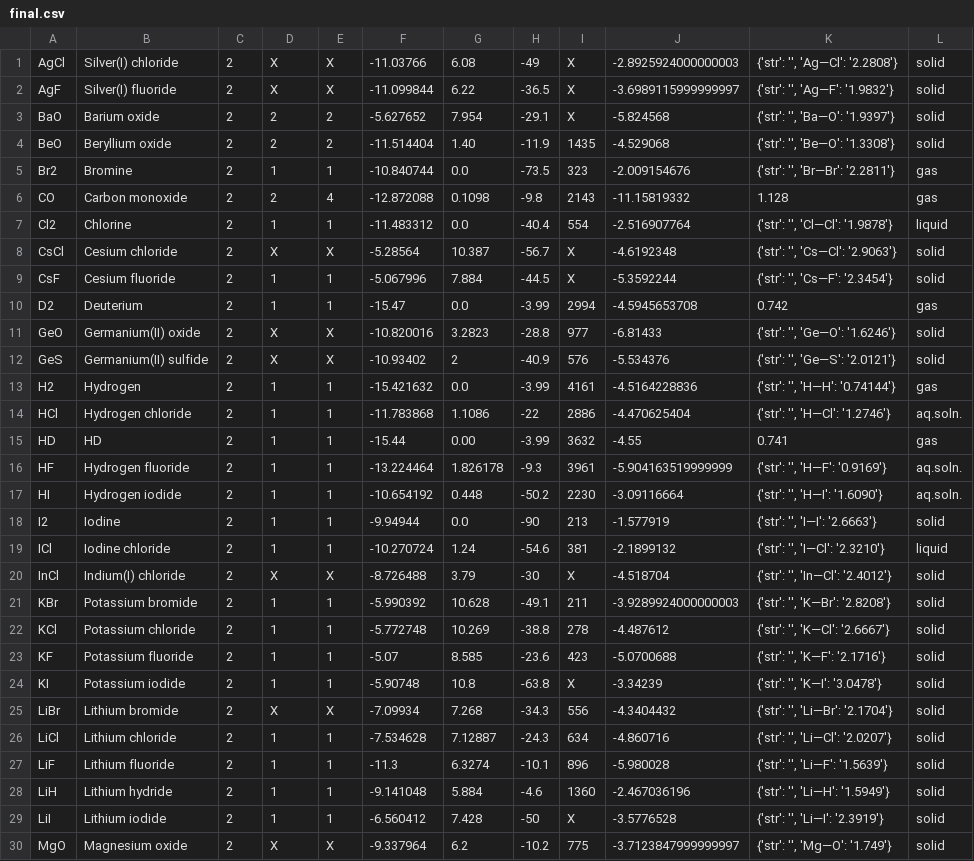
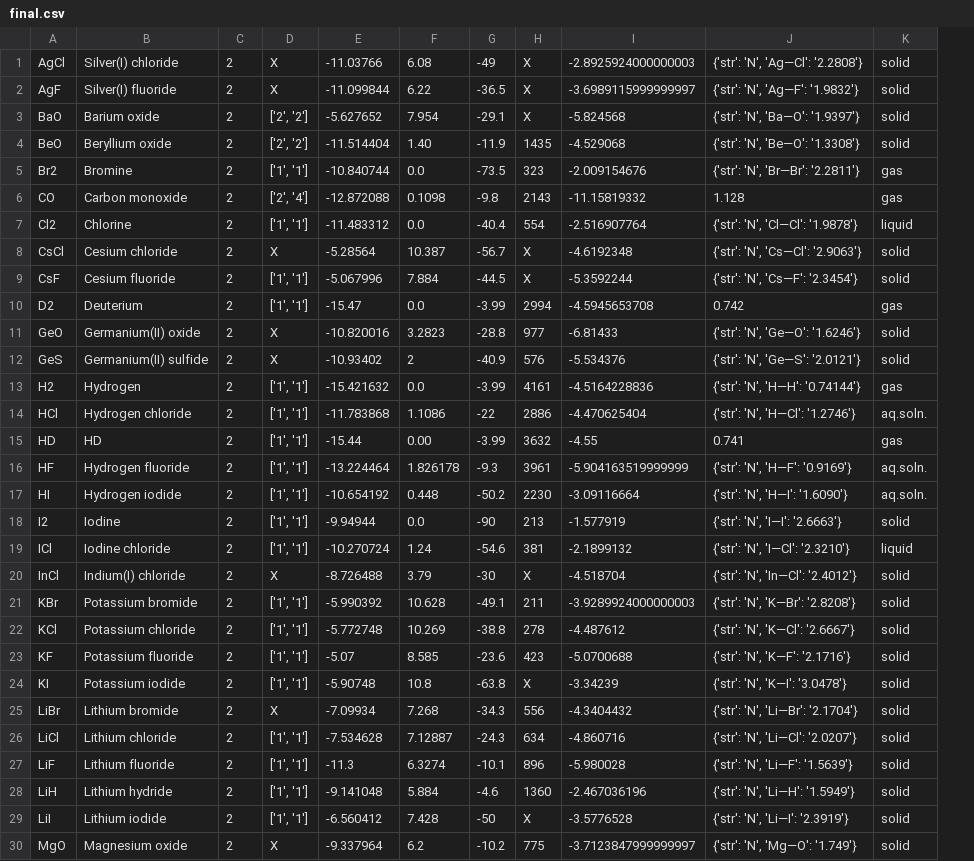
Before and after one commit to saekiamae/Project-Gorny, a CSV file: Mathematica Works/Molecules v5/final.csv, drawn as a sheet; only a part is shown; removed rows and columns are numbered as before the commit, all else as after; the diff covers the shown part only; the diff names each change by its address in the sheet, - before the commit and + after, or states it on an @@ line.

```diff
--- a/Mathematica Works/Molecules v5/final.csv
+++ b/Mathematica Works/Molecules v5/final.csv
-column E, rows 1-30: X | X | 2 | 2 | 1 | 4 | 1 | X | 1 | 1 | X | X | 1 | 1 | 1 | 1 | 1 | 1 | 1 | X | 1 | 1 | 1 | 1 | X | 1 | 1 | 1 | 1 | X
-column K, rows 1-30: {'str': '', 'Ag—Cl': '2.2808'} | {'str': '', 'Ag—F': '1.9832'} | {'str': '', 'Ba—O': '1.9397'} | {'str': '', 'Be—O': '1.3308'} | {'str': '', 'Br—Br': '2.2811'} | 1.128 | {'str': '', 'Cl—Cl': '1.9878'} | {'str': '', 'Cs—Cl': '2.9063'} | {'str': '', 'Cs—F': '2.3454'} | 0.742 | {'str': '', 'Ge—O': '1.6246'} | {'str': '', 'Ge—S': '2.0121'} | {'str': '', 'H—H': '0.74144'} | {'str': '', 'H—Cl': '1.2746'} | 0.741 | {'str': '', 'H—F': '0.9169'} | {'str': '', 'H—I': '1.6090'} | {'str': '', 'I—I': '2.6663'} | {'str': '', 'I—Cl': '2.3210'} | {'str': '', 'In—Cl': '2.4012'} | {'str': '', 'K—Br': '2.8208'} | {'str': '', 'K—Cl': '2.6667'} | {'str': '', 'K—F': '2.1716'} | {'str': '', 'K—I': '3.0478'} | {'str': '', 'Li—Br': '2.1704'} | {'str': '', 'Li—Cl': '2.0207'} | {'str': '', 'Li—F': '1.5639'} | {'str': '', 'Li—H': '1.5949'} | {'str': '', 'Li—I': '2.3919'} | {'str': '', 'Mg—O': '1.749'}
+column J, rows 1-30: {'str': 'N', 'Ag—Cl': '2.2808'} | {'str': 'N', 'Ag—F': '1.9832'} | {'str': 'N', 'Ba—O': '1.9397'} | {'str': 'N', 'Be—O': '1.3308'} | {'str': 'N', 'Br—Br': '2.2811'} | 1.128 | {'str': 'N', 'Cl—Cl': '1.9878'} | {'str': 'N', 'Cs—Cl': '2.9063'} | {'str': 'N', 'Cs—F': '2.3454'} | 0.742 | {'str': 'N', 'Ge—O': '1.6246'} | {'str': 'N', 'Ge—S': '2.0121'} | {'str': 'N', 'H—H': '0.74144'} | {'str': 'N', 'H—Cl': '1.2746'} | 0.741 | {'str': 'N', 'H—F': '0.9169'} | {'str': 'N', 'H—I': '1.6090'} | {'str': 'N', 'I—I': '2.6663'} | {'str': 'N', 'I—Cl': '2.3210'} | {'str': 'N', 'In—Cl': '2.4012'} | {'str': 'N', 'K—Br': '2.8208'} | {'str': 'N', 'K—Cl': '2.6667'} | {'str': 'N', 'K—F': '2.1716'} | {'str': 'N', 'K—I': '3.0478'} | {'str': 'N', 'Li—Br': '2.1704'} | {'str': 'N', 'Li—Cl': '2.0207'} | {'str': 'N', 'Li—F': '1.5639'} | {'str': 'N', 'Li—H': '1.5949'} | {'str': 'N', 'Li—I': '2.3919'} | {'str': 'N', 'Mg—O': '1.749'}
-D3:D4: 2
+D3:D4: ['2', '2']
-D5: 1
+D5: ['1', '1']
-D6: 2
+D6: ['2', '4']
-D7: 1
+D7: ['1', '1']
-D9:D10: 1
+D9:D10: ['1', '1']
-D13:D19: 1
+D13:D19: ['1', '1']
-D21:D24: 1
+D21:D24: ['1', '1']
-D26:D29: 1
+D26:D29: ['1', '1']
```
Also changed, not shown: 9 edited cells elsewhere in this file, 3 other files.
